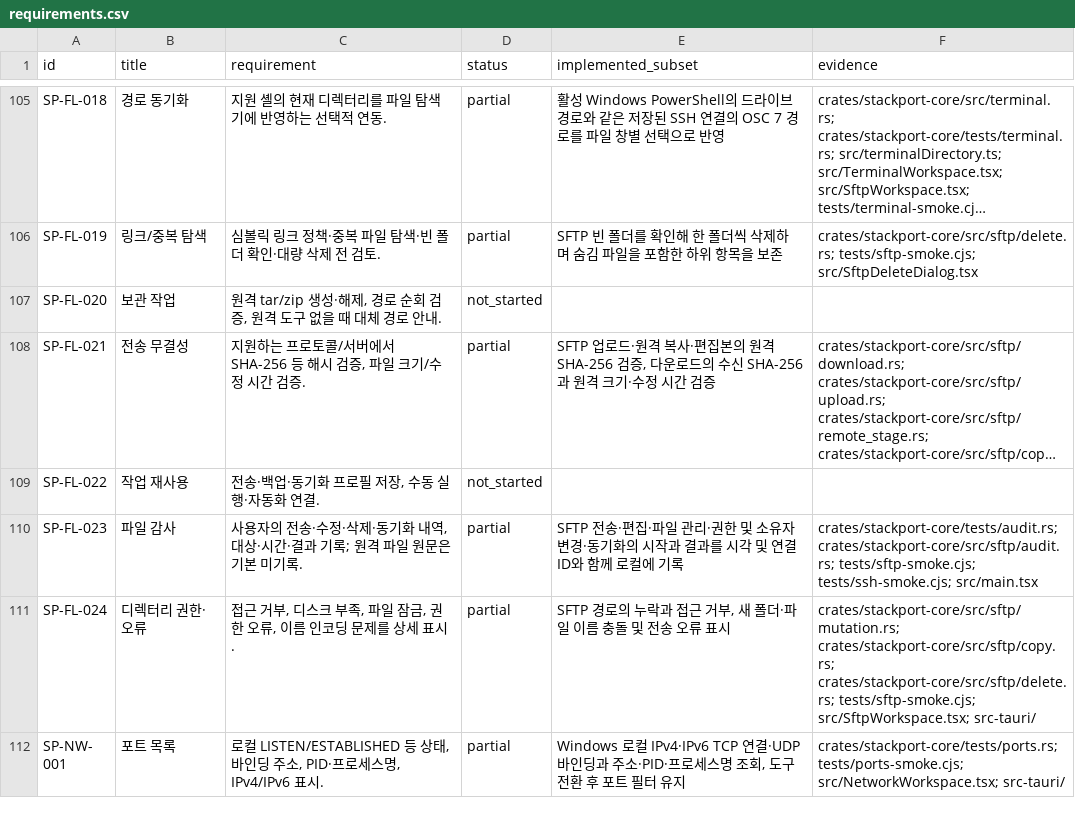
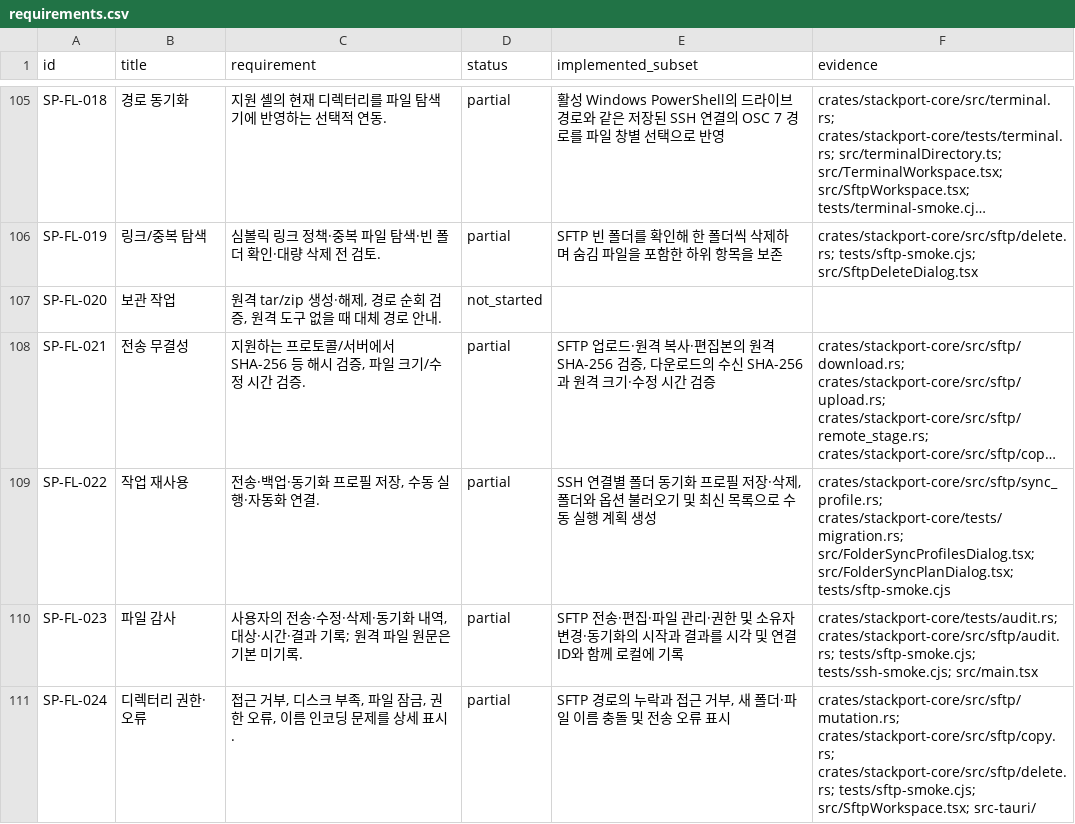
Before and after one commit to KimPolar/StackPort, a CSV file: docs/requirements.csv, drawn as a sheet; only a part is shown, gaps mark what is left out; the shorter side is filled out with more unchanged rows; long unchanged cells end in …; the diff names each change by its address in the sheet, - before the commit and + after, or states it on an @@ line.

Commit message:
feat: save reusable SFTP folder synchronization profiles

```diff
--- a/docs/requirements.csv
+++ b/docs/requirements.csv
-D109 (status): not_started
+D109 (status): partial
-E109 (implemented_subset): (empty)
+E109 (implemented_subset): SSH 연결별 폴더 동기화 프로필 저장·삭제, 폴더와 옵션 불러오기 및 최신 목록으로 수동 실행 계획 생성
-F109 (evidence): (empty)
+F109 (evidence): crates/stackport-core/src/sftp/sync_profile.rs; crates/stackport-core/tests/migration.rs; src/FolderSyncProfilesDialog.tsx; src/FolderSyncPlanDialog.tsx; tests/sftp-smoke.cjs
```
Also changed, not shown: 15 other files.
